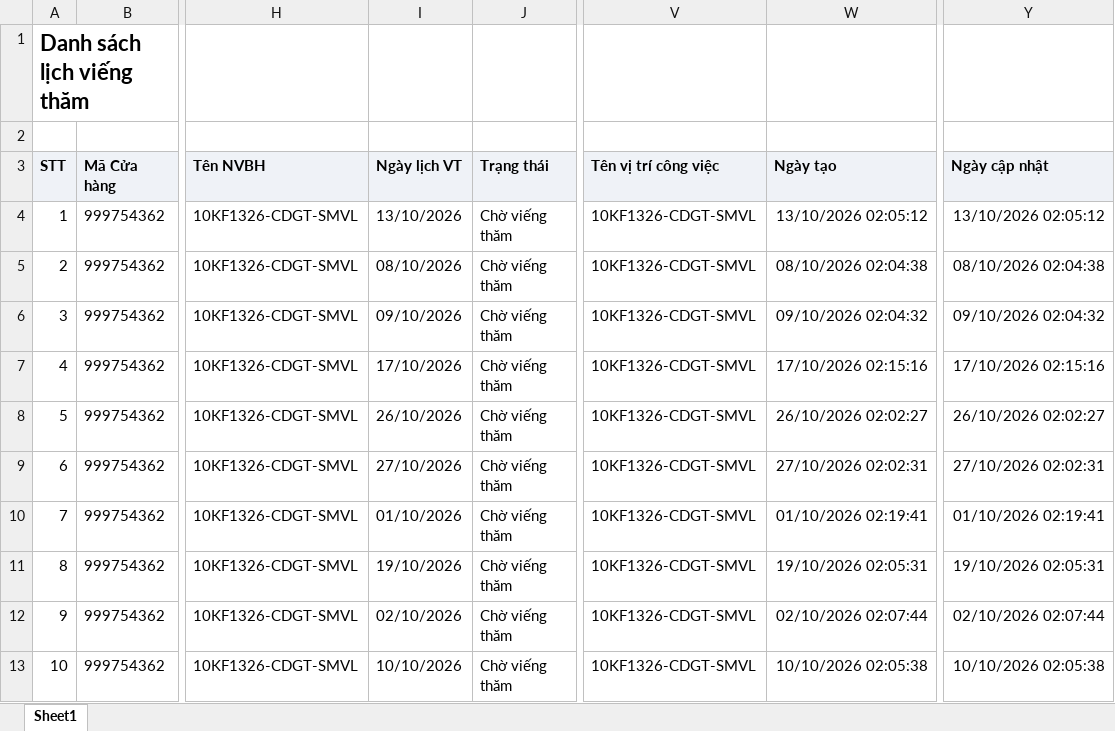
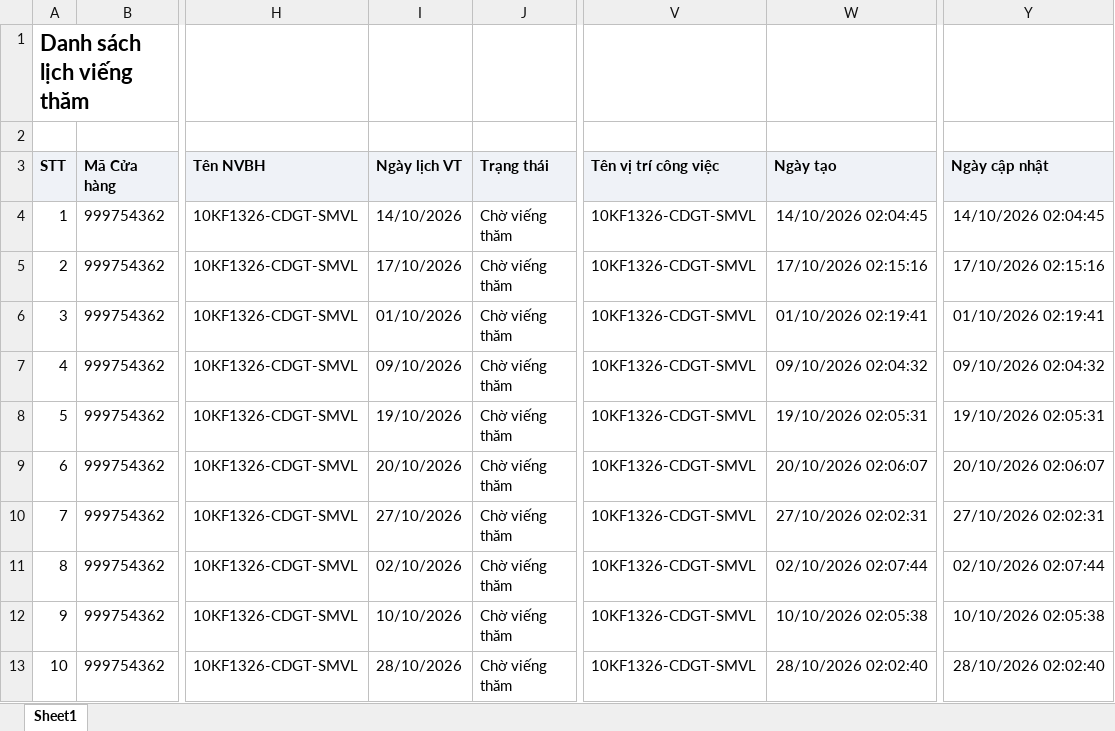
Before and after one commit to Tantt2026/Vyntt_Dashboard, an Excel workbook: data/Thang10/DanhSachLichViengTham.xlsx, sheet Sheet1, drawn as a sheet; only a part is shown, gaps mark what is left out; values as stored, in another font and other column widths than the file's, no borders; the diff covers the shown part only; the diff names each change by its address in the sheet, - before the commit and + after, or states it on an @@ line.

```diff
--- a/data/Thang10/DanhSachLichViengTham.xlsx (sheet Sheet1)
+++ b/data/Thang10/DanhSachLichViengTham.xlsx (sheet Sheet1)
-I4 (Ngày lịch VT): 13/10/2026
+I4 (Ngày lịch VT): 14/10/2026
-W4 (Ngày tạo): 13/10/2026 02:05:12
+W4 (Ngày tạo): 14/10/2026 02:04:45
-Y4 (Ngày cập nhật): 13/10/2026 02:05:12
+Y4 (Ngày cập nhật): 14/10/2026 02:04:45
-I5 (Ngày lịch VT): 08/10/2026
+I5 (Ngày lịch VT): 17/10/2026
-W5 (Ngày tạo): 08/10/2026 02:04:38
+W5 (Ngày tạo): 17/10/2026 02:15:16
-Y5 (Ngày cập nhật): 08/10/2026 02:04:38
+Y5 (Ngày cập nhật): 17/10/2026 02:15:16
-I6 (Ngày lịch VT): 09/10/2026
+I6 (Ngày lịch VT): 01/10/2026
-W6 (Ngày tạo): 09/10/2026 02:04:32
+W6 (Ngày tạo): 01/10/2026 02:19:41
-Y6 (Ngày cập nhật): 09/10/2026 02:04:32
+Y6 (Ngày cập nhật): 01/10/2026 02:19:41
-I7 (Ngày lịch VT): 17/10/2026
+I7 (Ngày lịch VT): 09/10/2026
-W7 (Ngày tạo): 17/10/2026 02:15:16
+W7 (Ngày tạo): 09/10/2026 02:04:32
-Y7 (Ngày cập nhật): 17/10/2026 02:15:16
+Y7 (Ngày cập nhật): 09/10/2026 02:04:32
-I8 (Ngày lịch VT): 26/10/2026
+I8 (Ngày lịch VT): 19/10/2026
-W8 (Ngày tạo): 26/10/2026 02:02:27
+W8 (Ngày tạo): 19/10/2026 02:05:31
-Y8 (Ngày cập nhật): 26/10/2026 02:02:27
+Y8 (Ngày cập nhật): 19/10/2026 02:05:31
-I9 (Ngày lịch VT): 27/10/2026
+I9 (Ngày lịch VT): 20/10/2026
-W9 (Ngày tạo): 27/10/2026 02:02:31
+W9 (Ngày tạo): 20/10/2026 02:06:07
-Y9 (Ngày cập nhật): 27/10/2026 02:02:31
+Y9 (Ngày cập nhật): 20/10/2026 02:06:07
-I10 (Ngày lịch VT): 01/10/2026
+I10 (Ngày lịch VT): 27/10/2026
-W10 (Ngày tạo): 01/10/2026 02:19:41
+W10 (Ngày tạo): 27/10/2026 02:02:31
-Y10 (Ngày cập nhật): 01/10/2026 02:19:41
+Y10 (Ngày cập nhật): 27/10/2026 02:02:31
-I11 (Ngày lịch VT): 19/10/2026
+I11 (Ngày lịch VT): 02/10/2026
-W11 (Ngày tạo): 19/10/2026 02:05:31
+W11 (Ngày tạo): 02/10/2026 02:07:44
-Y11 (Ngày cập nhật): 19/10/2026 02:05:31
+Y11 (Ngày cập nhật): 02/10/2026 02:07:44
-I12 (Ngày lịch VT): 02/10/2026
+I12 (Ngày lịch VT): 10/10/2026
-W12 (Ngày tạo): 02/10/2026 02:07:44
+W12 (Ngày tạo): 10/10/2026 02:05:38
-Y12 (Ngày cập nhật): 02/10/2026 02:07:44
+Y12 (Ngày cập nhật): 10/10/2026 02:05:38
-I13 (Ngày lịch VT): 10/10/2026
+I13 (Ngày lịch VT): 28/10/2026
-W13 (Ngày tạo): 10/10/2026 02:05:38
+W13 (Ngày tạo): 28/10/2026 02:02:40
-Y13 (Ngày cập nhật): 10/10/2026 02:05:38
+Y13 (Ngày cập nhật): 28/10/2026 02:02:40
```
Also changed, not shown: 118 edited cells elsewhere in this sheet, data/Thang10/DANH_SACH_KET_QUA_CUA_HANG_THAM_GIA_CHUONG_TRINH.xlsx, data/Thang10/DanhSachXetBoHinhTrungBay.xlsx, 2 other files.
